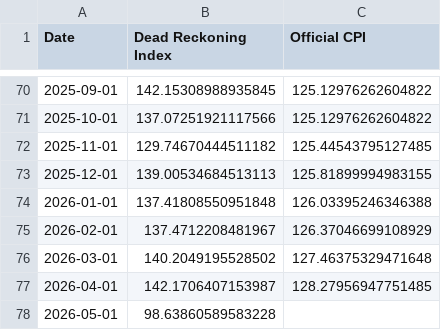
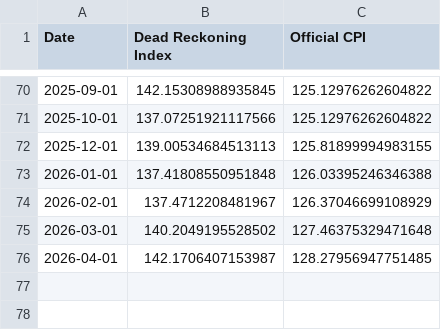
Before and after one commit to ktmensing/dead-reckoning, a CSV file: data/published/dri_vs_cpi.csv, drawn as a sheet; only a part is shown, gaps mark what is left out.

```diff
--- a/data/published/dri_vs_cpi.csv
+++ b/data/published/dri_vs_cpi.csv
@@ -71,3 +71,2 @@ Date,Dead Reckoning Index,Official CPI
 2025-10-01,137.07251921117566,125.12976262604822
-2025-11-01,129.74670444511182,125.44543795127485
 2025-12-01,139.00534684513113,125.81899994983155
@@ -77,2 +76 @@ Date,Dead Reckoning Index,Official CPI
 2026-04-01,142.1706407153987,128.27956947751485
-2026-05-01,98.63860589583228,
```
Also changed, not shown: data/derived/dri_panel.csv, data/derived/mercury.csv, 5 other files.
